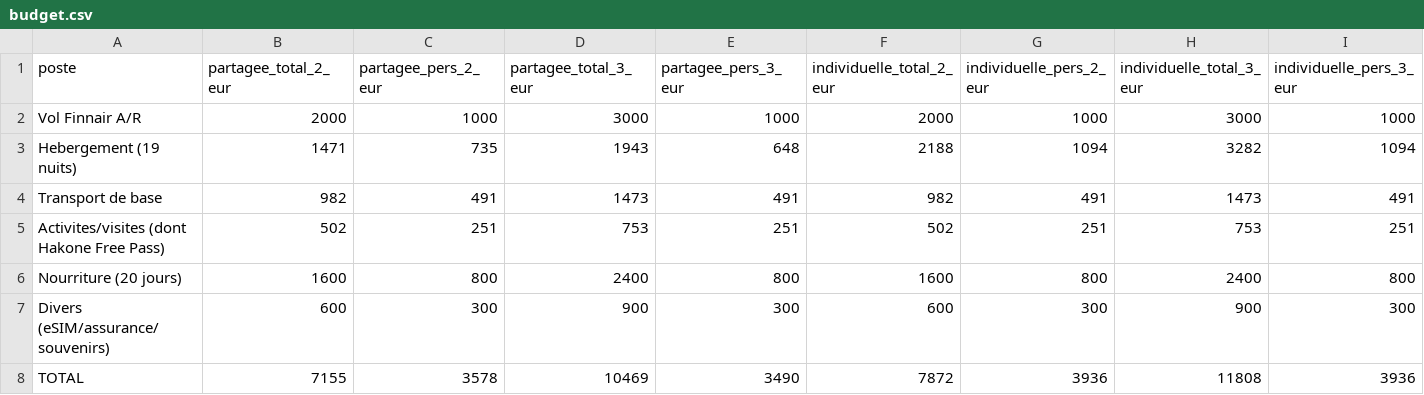
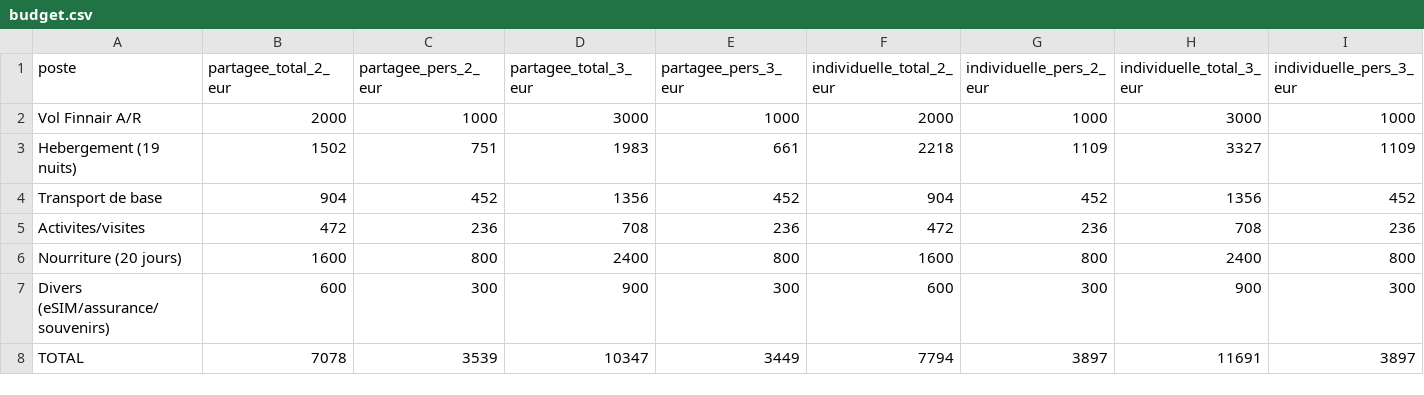
Before and after one commit to Diriande/japan_travel, a CSV file: 06_budget/budget.csv, drawn as a sheet.

```diff
--- a/06_budget/budget.csv
+++ b/06_budget/budget.csv
@@ -2,7 +2,7 @@ poste,partagee_total_2_eur,partagee_pers_2_eur,partagee_total_3_eur,partagee_per
 Vol Finnair A/R,2000,1000,3000,1000,2000,1000,3000,1000
-Hebergement (19 nuits),1471,735,1943,648,2188,1094,3282,1094
-Transport de base,982,491,1473,491,982,491,1473,491
-Activites/visites (dont Hakone Free Pass),502,251,753,251,502,251,753,251
+Hebergement (19 nuits),1502,751,1983,661,2218,1109,3327,1109
+Transport de base,904,452,1356,452,904,452,1356,452
+Activites/visites,472,236,708,236,472,236,708,236
 Nourriture (20 jours),1600,800,2400,800,1600,800,2400,800
 Divers (eSIM/assurance/souvenirs),600,300,900,300,600,300,900,300
-TOTAL,7155,3578,10469,3490,7872,3936,11808,3936
+TOTAL,7078,3539,10347,3449,7794,3897,11691,3897
```
Also changed, not shown: 41 other files.
